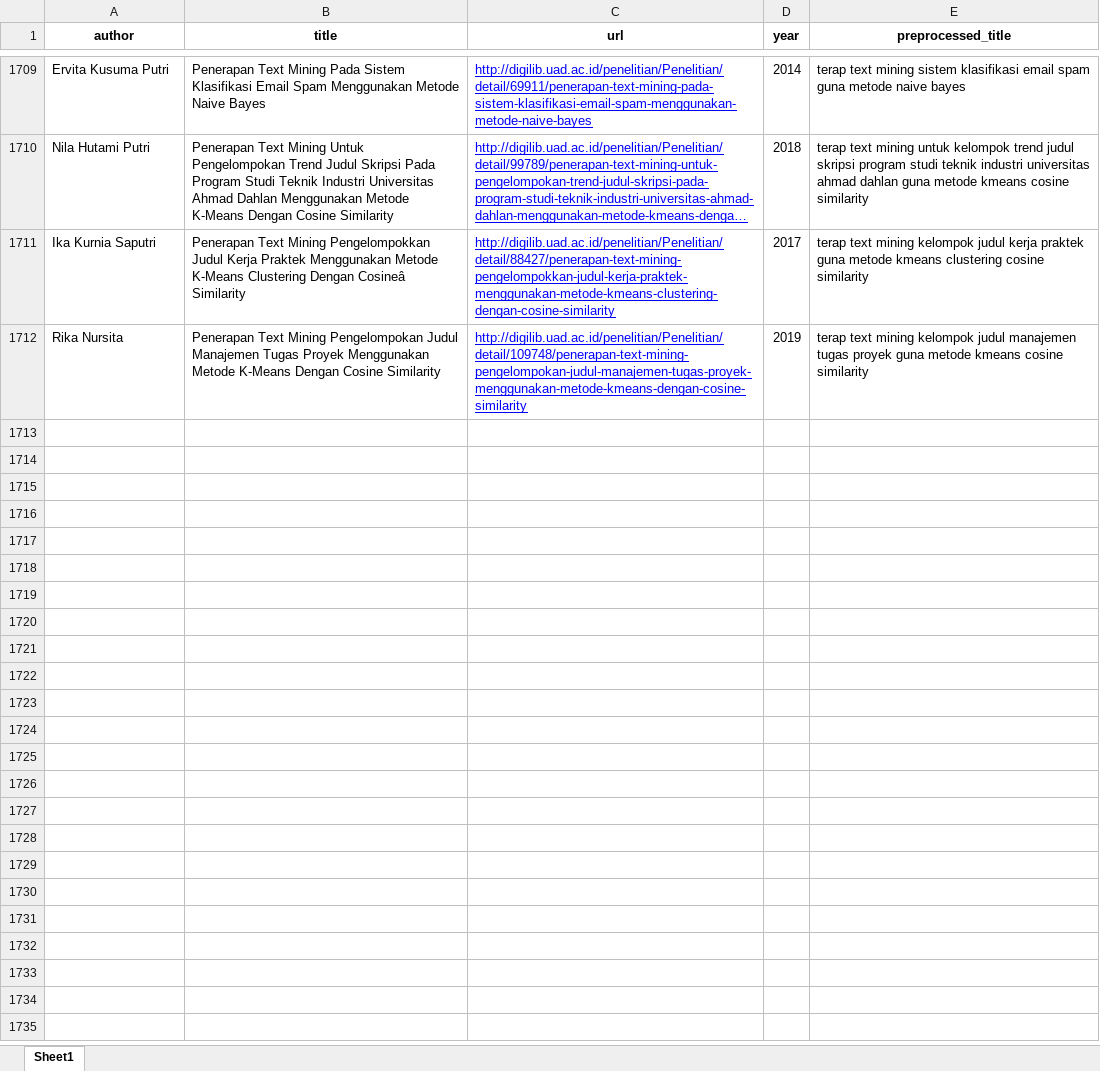
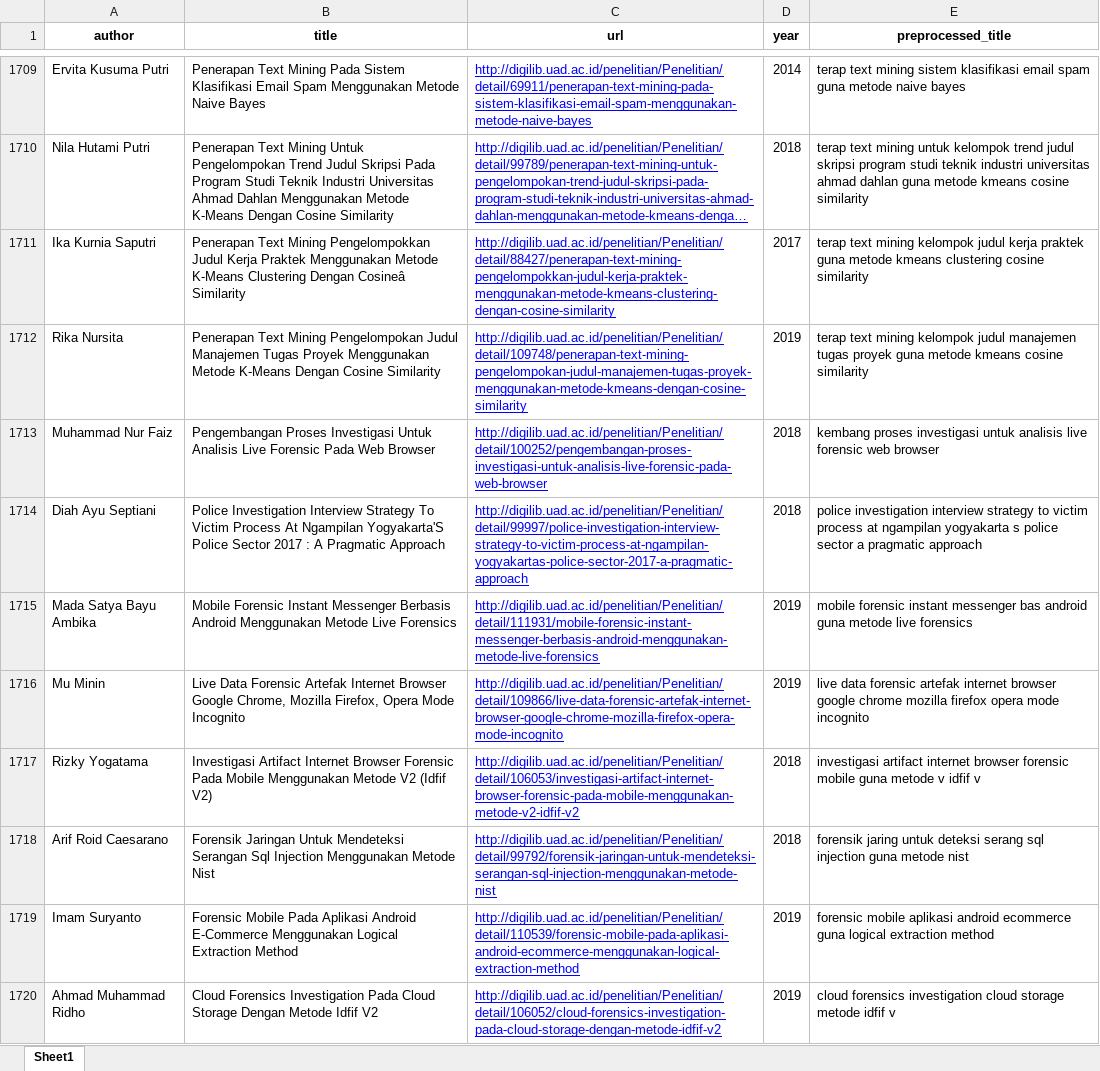
Before and after one commit to piinalpin/research-references-bot, an Excel workbook: docs/dataset_preprocessing.xlsx, sheet Sheet1, drawn as a sheet; only a part is shown, gaps mark what is left out; long unchanged cells end in …; values as stored, in another font and other column widths than the file's, no borders; the diff covers the shown part only; the diff names each change by its address in the sheet, - before the commit and + after, or states it on an @@ line.

Commit message:
update dataset

```diff
--- a/docs/dataset_preprocessing.xlsx (sheet Sheet1)
+++ b/docs/dataset_preprocessing.xlsx (sheet Sheet1)
+row 1713: Muhammad Nur Faiz | Pengembangan Proses Investigasi Untuk Analisis Live Forensic Pada Web Browser | http://digilib.uad.ac.id/penelitian/Penelitian/detail/100252/pengembangan-proses-investigasi-untuk-analisis-live-forensic-pada-web-browser | 2018 | kembang proses investigasi untuk analisis live forensic web browser
+row 1714: Diah Ayu Septiani | Police Investigation Interview Strategy To Victim Process At Ngampilan Yogyakarta'S Police Sector 2017 : A Pragmatic Approach | http://digilib.uad.ac.id/penelitian/Penelitian/detail/99997/police-investigation-interview-strategy-to-victim-process-at-ngampilan-yogyakartas-police-sector-2017-a-pragmatic-approach | 2018 | police investigation interview strategy to victim process at ngampilan yogyakarta s police sector a pragmatic approach
+row 1715: Mada Satya Bayu Ambika | Mobile Forensic Instant Messenger Berbasis Android Menggunakan Metode Live Forensics | http://digilib.uad.ac.id/penelitian/Penelitian/detail/111931/mobile-forensic-instant-messenger-berbasis-android-menggunakan-metode-live-forensics | 2019 | mobile forensic instant messenger bas android guna metode live forensics
+row 1716: Mu Minin | Live Data Forensic Artefak Internet Browser Google Chrome, Mozilla Firefox, Opera Mode Incognito | http://digilib.uad.ac.id/penelitian/Penelitian/detail/109866/live-data-forensic-artefak-internet-browser-google-chrome-mozilla-firefox-opera-mode-incognito | 2019 | live data forensic artefak internet browser google chrome mozilla firefox opera mode incognito
+row 1717: Rizky Yogatama | Investigasi Artifact Internet Browser Forensic Pada Mobile Menggunakan Metode V2 (Idfif V2) | http://digilib.uad.ac.id/penelitian/Penelitian/detail/106053/investigasi-artifact-internet-browser-forensic-pada-mobile-menggunakan-metode-v2-idfif-v2 | 2018 | investigasi artifact internet browser forensic mobile guna metode v idfif v
+row 1718: Arif Roid Caesarano | Forensik Jaringan Untuk Mendeteksi Serangan Sql Injection Menggunakan Metode Nist | http://digilib.uad.ac.id/penelitian/Penelitian/detail/99792/forensik-jaringan-untuk-mendeteksi-serangan-sql-injection-menggunakan-metode-nist | 2018 | forensik jaring untuk deteksi serang sql injection guna metode nist
+row 1719: Imam Suryanto | Forensic Mobile Pada Aplikasi Android E-Commerce Menggunakan Logical Extraction Method | http://digilib.uad.ac.id/penelitian/Penelitian/detail/110539/forensic-mobile-pada-aplikasi-android-ecommerce-menggunakan-logical-extraction-method | 2019 | forensic mobile aplikasi android ecommerce guna logical extraction method
+row 1720: Ahmad Muhammad Ridho | Cloud Forensics Investigation Pada Cloud Storage Dengan Metode Idfif V2 | http://digilib.uad.ac.id/penelitian/Penelitian/detail/106052/cloud-forensics-investigation-pada-cloud-storage-dengan-metode-idfif-v2 | 2019 | cloud forensics investigation cloud storage metode idfif v
```
Also changed, not shown: 7 added rows elsewhere in this sheet, docs/dataset_raw.xlsx, docs/dataset_scrapper.xlsx, 1 other file.
